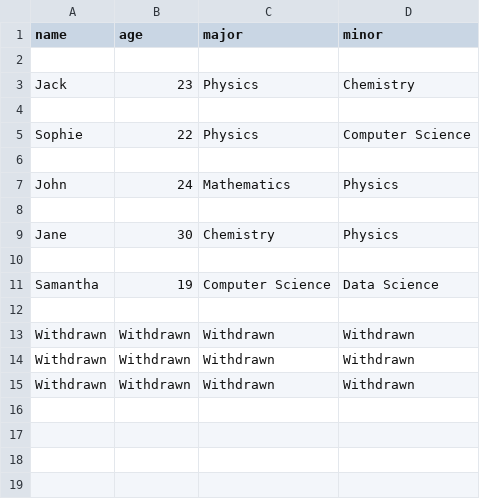
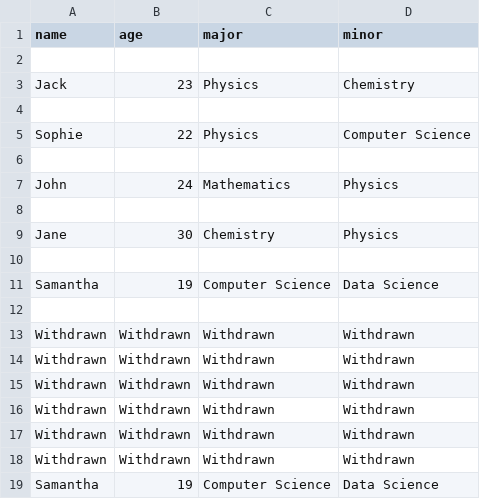
Before and after one commit to FelixChan96/Data-Transformation-and-Visualisation, a CSV file: students.csv, drawn as a sheet.

Commit message:
Update students.csv

```diff
--- a/students.csv
+++ b/students.csv
@@ -15 +15,5 @@ Withdrawn,Withdrawn,Withdrawn,Withdrawn
 Withdrawn,Withdrawn,Withdrawn,Withdrawn
+Withdrawn,Withdrawn,Withdrawn,Withdrawn
+Withdrawn,Withdrawn,Withdrawn,Withdrawn
+Withdrawn,Withdrawn,Withdrawn,Withdrawn
+Samantha,19,Computer Science,Data Science
```
